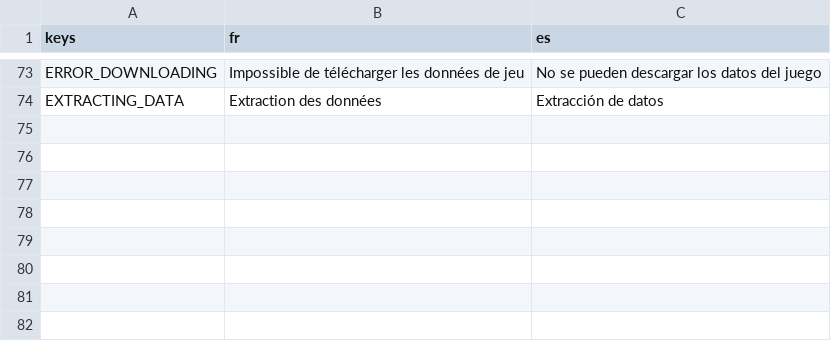
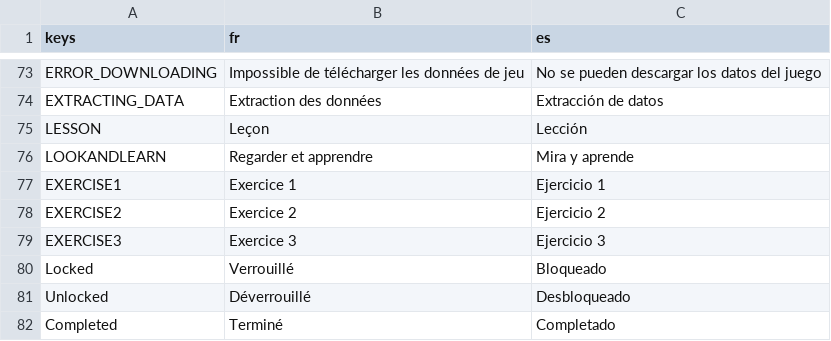
Before and after one commit to Excello-Recherche-Education/Kalulu-Frontend, a CSV file: kalulu_localization.csv, drawn as a sheet; only a part is shown, gaps mark what is left out.

Commit message:
Update the lesson unlocks in the teacher settings. Improve the tracing of the look and learn. Fix a bug in the words minigame
Updates teacher settings. Removes Android folder

```diff
--- a/kalulu_localization.csv
+++ b/kalulu_localization.csv
@@ -241 +241,9 @@ ERROR_DOWNLOADING;Impossible de télécharger les données de jeu;No se pueden d
 EXTRACTING_DATA;Extraction des données;Extracción de datos
+LESSON;Leçon;Lección
+LOOKANDLEARN;Regarder et apprendre;Mira y aprende
+EXERCISE1;Exercice 1;Ejercicio 1
+EXERCISE2;Exercice 2;Ejercicio 2
+EXERCISE3;Exercice 3;Ejercicio 3
+Locked;Verrouillé;Bloqueado
+Unlocked;Déverrouillé;Desbloqueado
+Completed;Terminé;Completado
```
Also changed, not shown: 22 other files.
